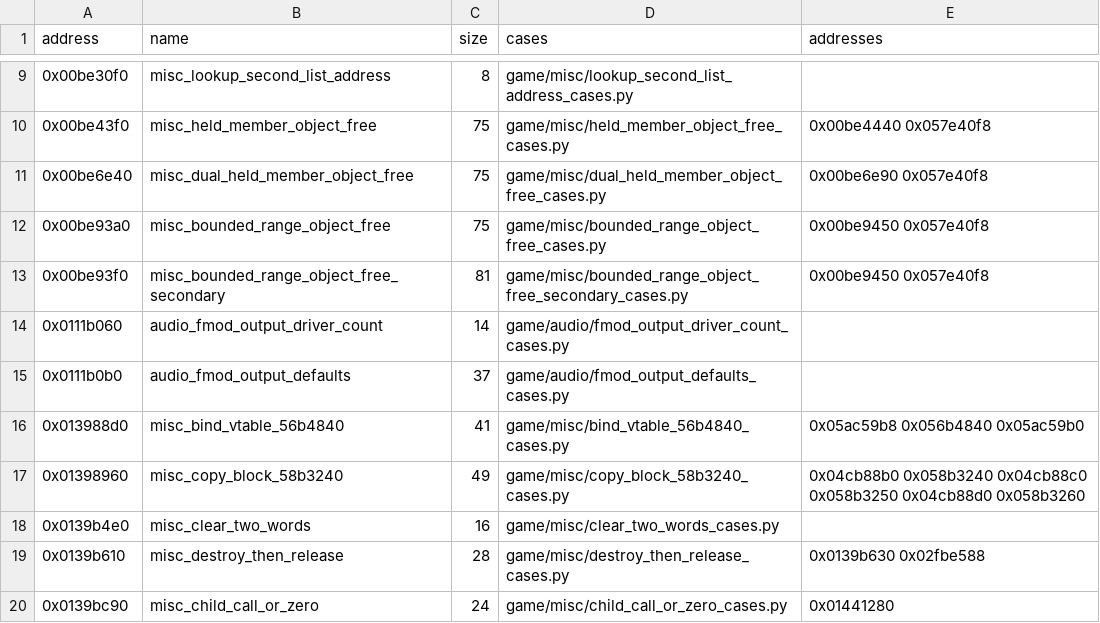
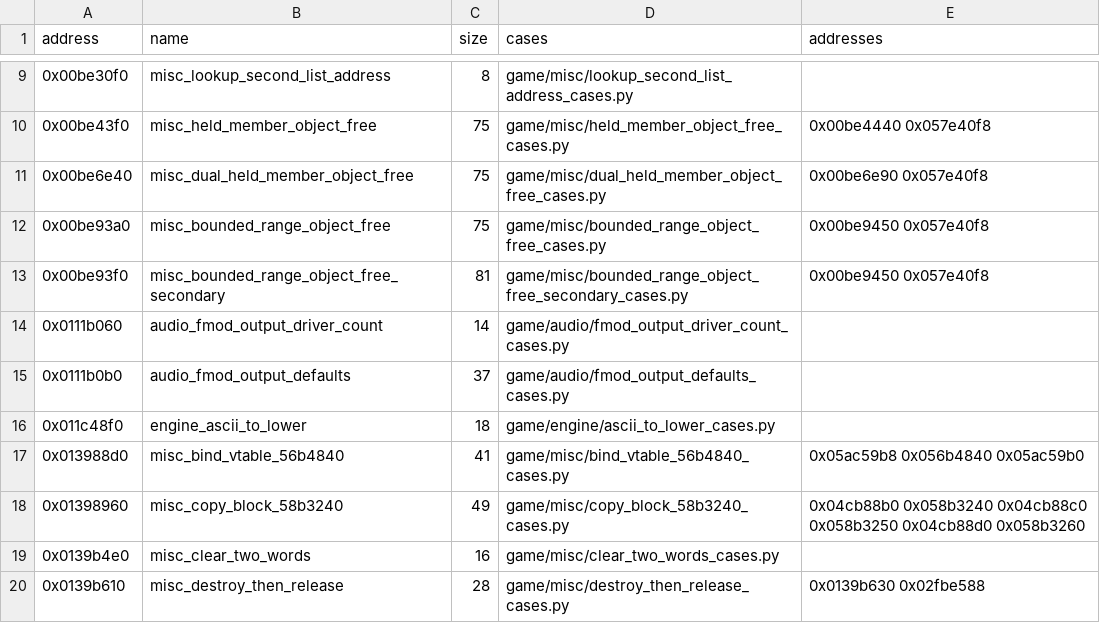
Before and after one commit to Jeffiest/Paleblood, a CSV file: game/auto/twin_exemplars.csv, drawn as a sheet; only a part is shown, gaps mark what is left out; the shorter side is filled out with more unchanged rows.

```diff
--- a/game/auto/twin_exemplars.csv
+++ b/game/auto/twin_exemplars.csv
@@ -15,2 +15,3 @@ address,name,size,cases,addresses
 0x0111b0b0,audio_fmod_output_defaults,37,game/audio/fmod_output_defaults_cases.py,
+0x011c48f0,engine_ascii_to_lower,18,game/engine/ascii_to_lower_cases.py,
 0x013988d0,misc_bind_vtable_56b4840,41,game/misc/bind_vtable_56b4840_cases.py,0x05ac59b8 0x056b4840 0x05ac59b0
```
Also changed, not shown: 9 other files.
